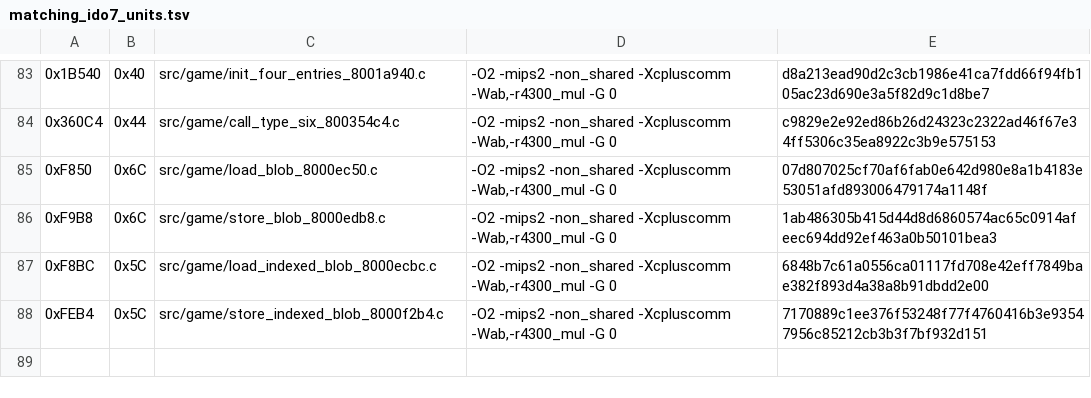
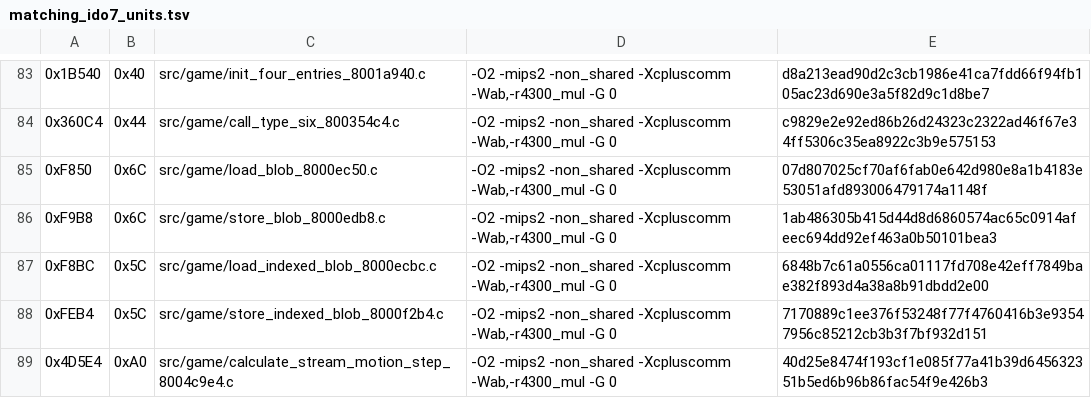
Before and after one commit to TheGh0stShip/Nagano-Winter-Olympics-98-N64, a TSV file: config/us/matching_ido7_units.tsv, drawn as a sheet; only a part is shown, gaps mark what is left out.

Commit message:
Match stream motion step calculation

```diff
--- a/config/us/matching_ido7_units.tsv
+++ b/config/us/matching_ido7_units.tsv
@@ -88 +88,2 @@
 0xFEB4	0x5C	src/game/store_indexed_blob_8000f2b4.c	-O2 -mips2 -non_shared -Xcpluscomm -Wab,-r4300_mul -G 0	7170889c1ee376f53248f77f4760416b3e93547956c85212cb3b3f7bf932d151
+0x4D5E4	0xA0	src/game/calculate_stream_motion_step_8004c9e4.c	-O2 -mips2 -non_shared -Xcpluscomm -Wab,-r4300_mul -G 0	40d25e8474f193cf1e085f77a41b39d645632351b5ed6b96b86fac54f9e426b3
```
Also changed, not shown: 5 other files.
